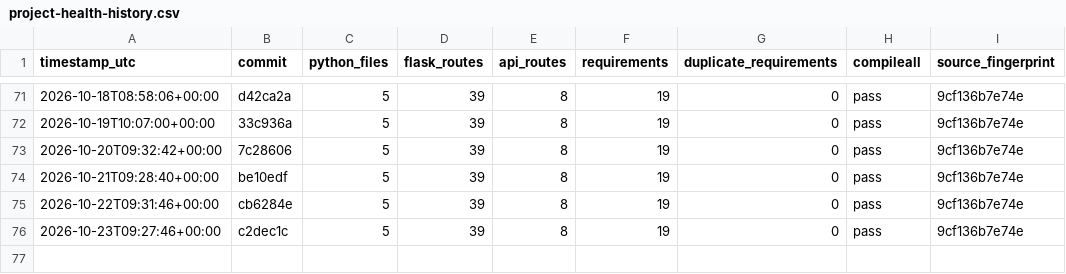
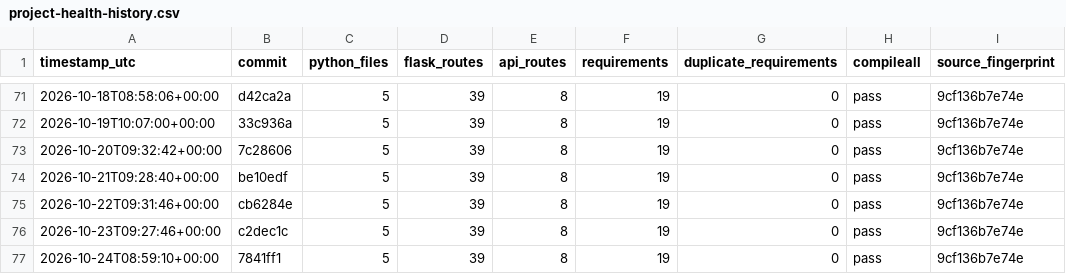
Before and after one commit to Adityism/CAI, a CSV file: reports/project-health-history.csv, drawn as a sheet; only a part is shown, gaps mark what is left out.

Commit message:
chore(health): record daily CAI project health

```diff
--- a/reports/project-health-history.csv
+++ b/reports/project-health-history.csv
@@ -76 +76,2 @@ timestamp_utc,commit,python_files,flask_routes,api_routes,requirements,duplicate
 2026-10-23T09:27:46+00:00,c2dec1c,5,39,8,19,0,pass,9cf136b7e74e
+2026-10-24T08:59:10+00:00,7841ff1,5,39,8,19,0,pass,9cf136b7e74e
```
Also changed, not shown: 1 other file.
